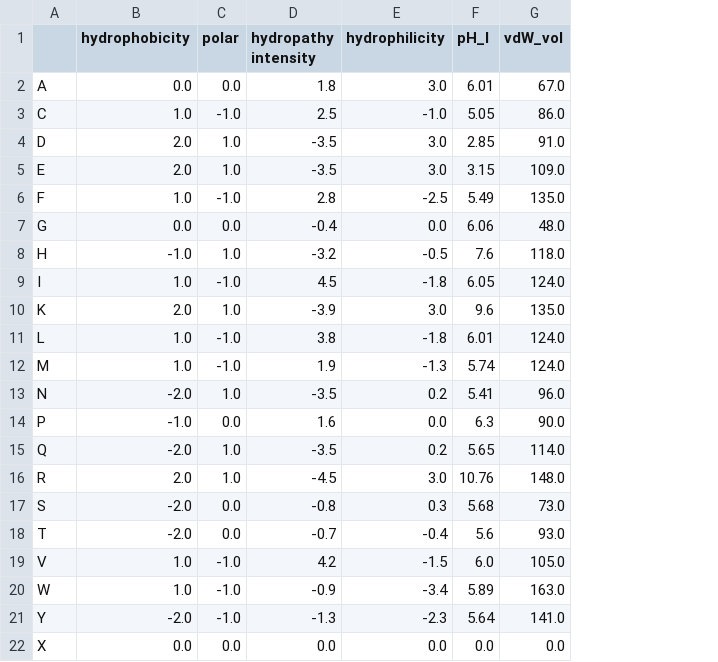
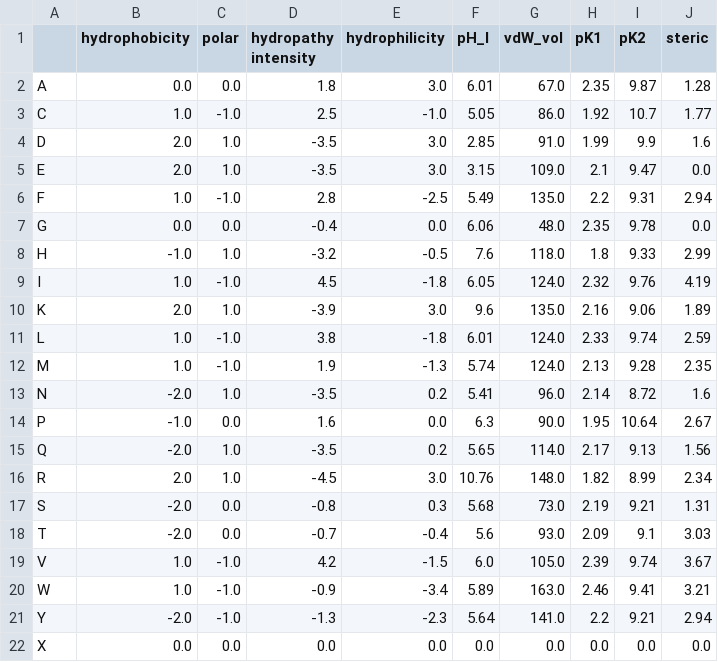
Before and after one commit to dillondaudert/proteindatasets, a CSV file: aa_feats.csv, drawn as a sheet; the diff names each change by its address in the sheet, - before the commit and + after, or states it on an @@ line.

Commit message:
Add pK1, pK2, steric AA features

```diff
--- a/aa_feats.csv
+++ b/aa_feats.csv
+column H (pK1), rows 2-22: 2.35 | 1.92 | 1.99 | 2.1 | 2.2 | 2.35 | 1.8 | 2.32 | 2.16 | 2.33 | 2.13 | 2.14 | 1.95 | 2.17 | 1.82 | 2.19 | 2.09 | 2.39 | 2.46 | 2.2 | 0.0
+column I (pK2), rows 2-22: 9.87 | 10.7 | 9.9 | 9.47 | 9.31 | 9.78 | 9.33 | 9.76 | 9.06 | 9.74 | 9.28 | 8.72 | 10.64 | 9.13 | 8.99 | 9.21 | 9.1 | 9.74 | 9.41 | 9.21 | 0.0
+column J (steric), rows 2-22: 1.28 | 1.77 | 1.6 | 0.0 | 2.94 | 0.0 | 2.99 | 4.19 | 1.89 | 2.59 | 2.35 | 1.6 | 2.67 | 1.56 | 2.34 | 1.31 | 3.03 | 3.67 | 3.21 | 2.94 | 0.0
```
